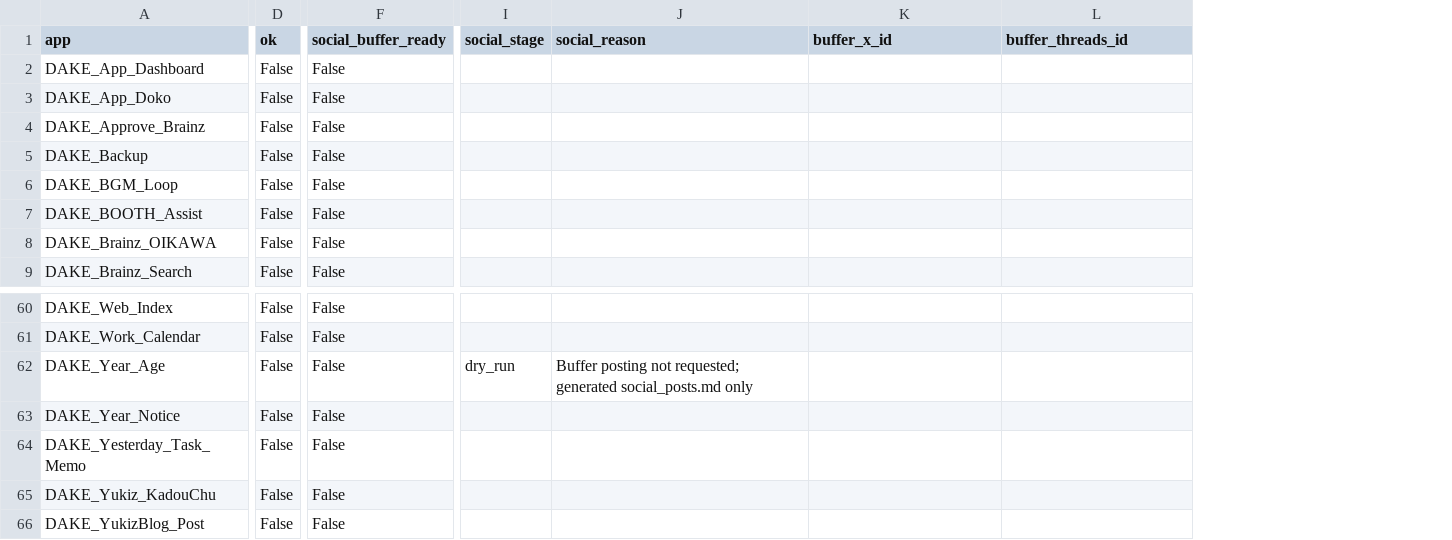
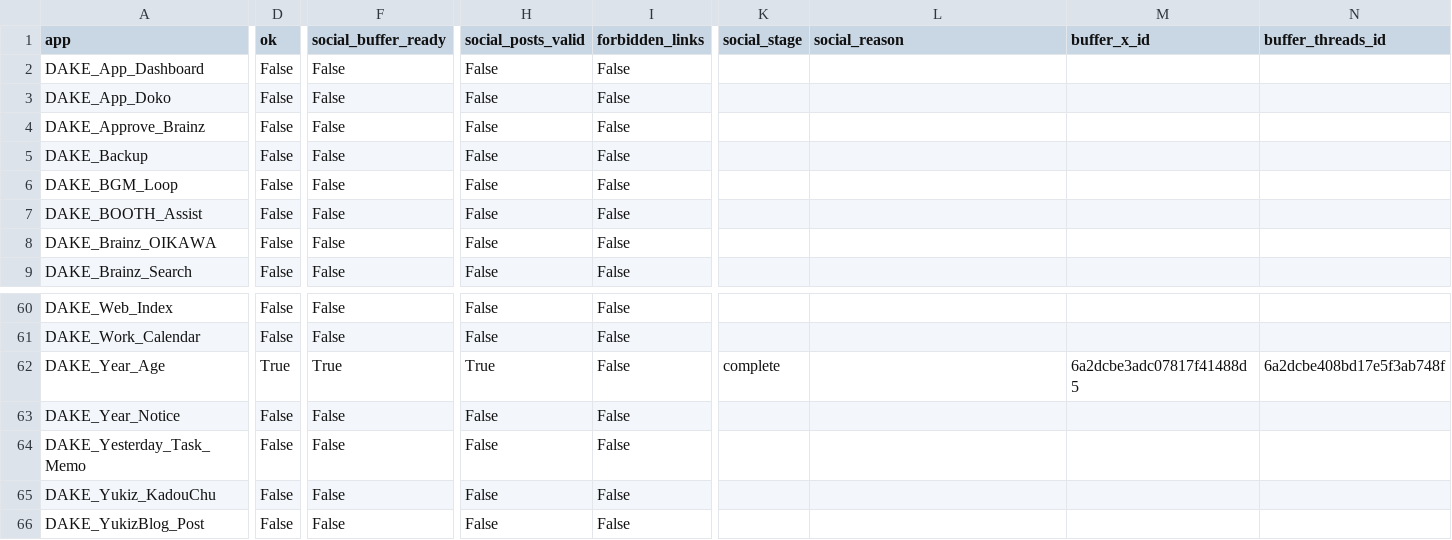
Before and after one commit to yukiPHZ/dake-series, a CSV file: tools/reports/release_artifacts/release_social_check.csv, drawn as a sheet; only a part is shown, gaps mark what is left out; addresses are those after the commit; the diff covers the shown part only; the diff names each change by its address in the sheet, - before the commit and + after, or states it on an @@ line.

```diff
--- a/tools/reports/release_artifacts/release_social_check.csv
+++ b/tools/reports/release_artifacts/release_social_check.csv
+column H (social_posts_valid), rows 2-9: all False; rows 60-66: False | False | True | False | False | False | False
+column I (forbidden_links), rows 2-9: all False; rows 60-66: all False
-D62 (ok): False
+D62 (ok): True
-F62 (social_buffer_ready): False
+F62 (social_buffer_ready): True
-K62 (social_stage): dry_run
+K62 (social_stage): complete
-L62 (social_reason): Buffer posting not requested; generated social_posts.md only
+L62 (social_reason): (empty)
-M62 (buffer_x_id): (empty)
+M62 (buffer_x_id): 6a2dcbe3adc07817f41488d5
-N62 (buffer_threads_id): (empty)
+N62 (buffer_threads_id): 6a2dcbe408bd17e5f3ab748f
```
Also changed, not shown: 2 edited cells elsewhere in this file, tools/reports/booth_ready_check.csv, 7 other files.
